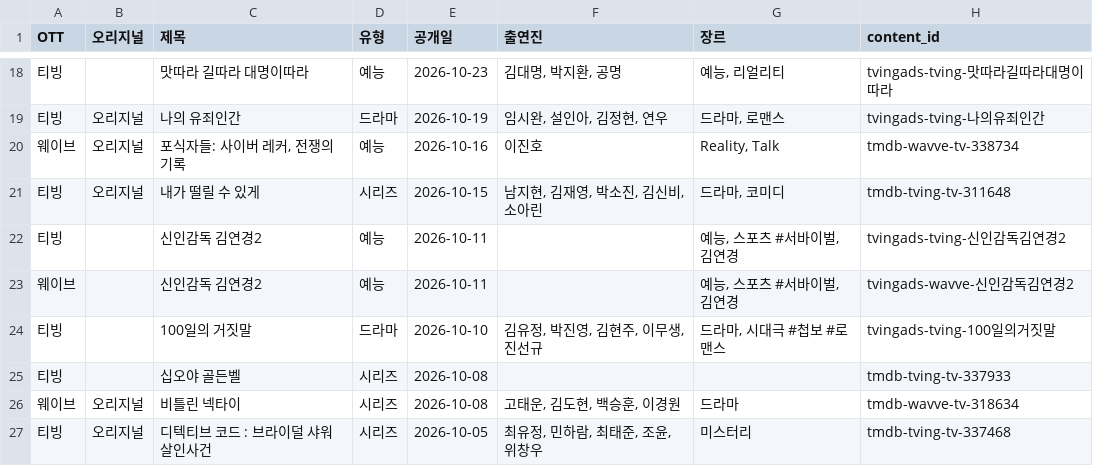
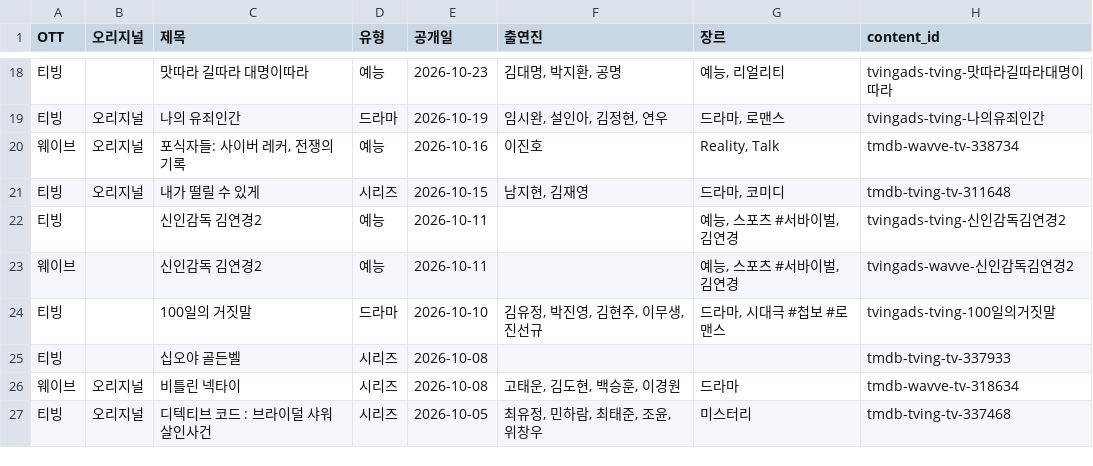
Before and after one commit to ktnasmedia/guide-portal, a CSV file: tving_wavve_list.csv, drawn as a sheet; only a part is shown, gaps mark what is left out.

```diff
--- a/tving_wavve_list.csv
+++ b/tving_wavve_list.csv
@@ -20,3 +20,3 @@
 웨이브,오리지널,"포식자들: 사이버 레커, 전쟁의 기록",예능,2026-10-16,이진호,"Reality, Talk",tmdb-wavve-tv-338734
-티빙,오리지널,내가 떨릴 수 있게,시리즈,2026-10-15,"남지현, 김재영, 박소진, 김신비, 소아린","드라마, 코미디",tmdb-tving-tv-311648
+티빙,오리지널,내가 떨릴 수 있게,시리즈,2026-10-15,"남지현, 김재영","드라마, 코미디",tmdb-tving-tv-311648
 티빙,,신인감독 김연경2,예능,2026-10-11,,"예능, 스포츠 #서바이벌, 김연경",tvingads-tving-신인감독김연경2
```
Also changed, not shown: 3 other files.
